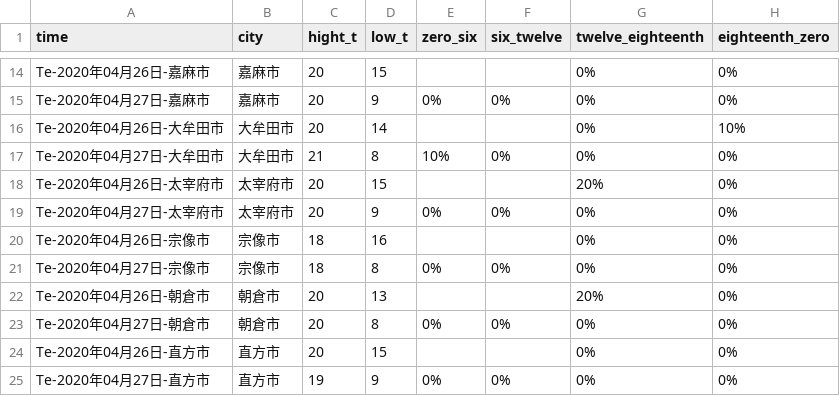
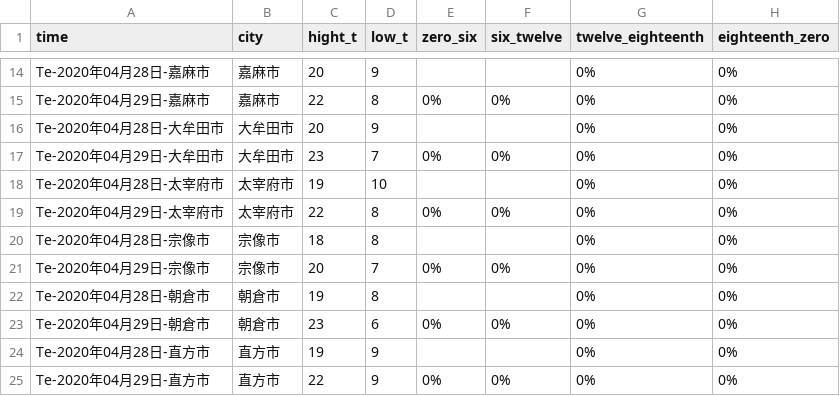
Before and after one commit to ryuu-tawara/laravel-portfolio, a CSV file: weather/weather.csv, drawn as a sheet; only a part is shown, gaps mark what is left out; removed rows and columns are numbered as before the commit, all else as after; the diff covers the shown part only; the diff names each change by its address in the sheet, - before the commit and + after, or states it on an @@ line.

```diff
--- a/weather/weather.csv
+++ b/weather/weather.csv
-A14 (time): Te-2020年04月26日-嘉麻市
+A14 (time): Te-2020年04月28日-嘉麻市
-D14 (low_t): 15
+D14 (low_t): 9
-A15 (time): Te-2020年04月27日-嘉麻市
+A15 (time): Te-2020年04月29日-嘉麻市
-C15 (hight_t): 20
+C15 (hight_t): 22
-D15 (low_t): 9
+D15 (low_t): 8
-A16 (time): Te-2020年04月26日-大牟田市
+A16 (time): Te-2020年04月28日-大牟田市
-D16 (low_t): 14
+D16 (low_t): 9
-H16 (eighteenth_zero): 10%
+H16 (eighteenth_zero): 0%
-A17 (time): Te-2020年04月27日-大牟田市
+A17 (time): Te-2020年04月29日-大牟田市
-C17 (hight_t): 21
+C17 (hight_t): 23
-D17 (low_t): 8
+D17 (low_t): 7
-E17 (zero_six): 10%
+E17 (zero_six): 0%
-row 18: Te-2020年04月26日-太宰府市 | 太宰府市 | 20 | 15 |  |  | 20% | 0%
+row 18: Te-2020年04月28日-太宰府市 | 太宰府市 | 19 | 10 |  |  | 0% | 0%
-A19 (time): Te-2020年04月27日-太宰府市
+A19 (time): Te-2020年04月29日-太宰府市
-C19 (hight_t): 20
+C19 (hight_t): 22
-D19 (low_t): 9
+D19 (low_t): 8
-A20 (time): Te-2020年04月26日-宗像市
+A20 (time): Te-2020年04月28日-宗像市
-D20 (low_t): 16
+D20 (low_t): 8
-A21 (time): Te-2020年04月27日-宗像市
+A21 (time): Te-2020年04月29日-宗像市
-C21 (hight_t): 18
+C21 (hight_t): 20
-D21 (low_t): 8
+D21 (low_t): 7
-row 22: Te-2020年04月26日-朝倉市 | 朝倉市 | 20 | 13 |  |  | 20% | 0%
+row 22: Te-2020年04月28日-朝倉市 | 朝倉市 | 19 | 8 |  |  | 0% | 0%
-A23 (time): Te-2020年04月27日-朝倉市
+A23 (time): Te-2020年04月29日-朝倉市
-C23 (hight_t): 20
+C23 (hight_t): 23
-D23 (low_t): 8
+D23 (low_t): 6
-A24 (time): Te-2020年04月26日-直方市
+A24 (time): Te-2020年04月28日-直方市
-C24 (hight_t): 20
+C24 (hight_t): 19
-D24 (low_t): 15
+D24 (low_t): 9
-A25 (time): Te-2020年04月27日-直方市
+A25 (time): Te-2020年04月29日-直方市
-C25 (hight_t): 19
+C25 (hight_t): 22
```
Also changed, not shown: 5 added rows, 5 removed rows and 70 edited cells elsewhere in this file.
